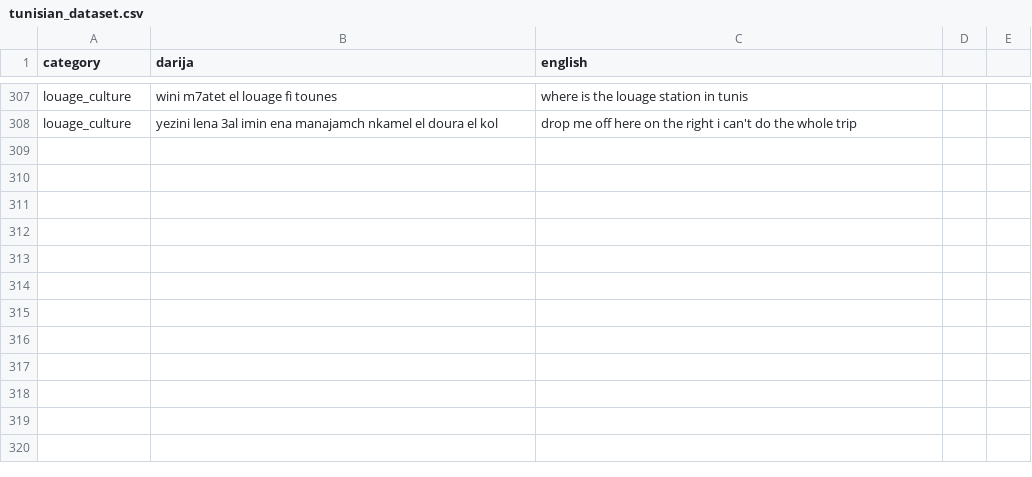
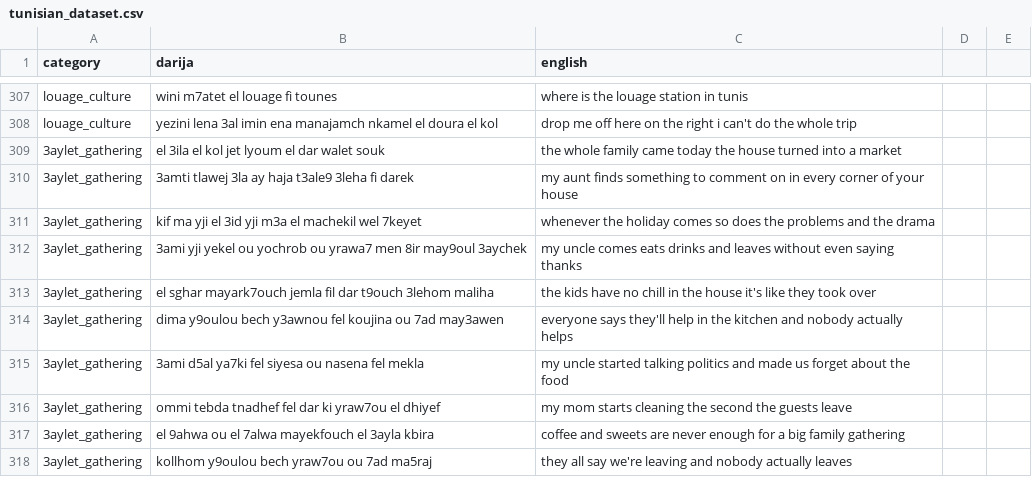
Before and after one commit to Dhiadev-tn/darija-translator, a CSV file: data/raw/tunisian_dataset.csv, drawn as a sheet; only a part is shown, gaps mark what is left out.

Commit message:
family gathering category added

```diff
--- a/data/raw/tunisian_dataset.csv
+++ b/data/raw/tunisian_dataset.csv
@@ -308 +308,11 @@ louage_culture,wini m7atet el louage fi tounes,where is the louage station in tu
 louage_culture,yezini lena 3al imin ena manajamch nkamel el doura el kol,drop me off here on the right i can't do the whole trip
+3aylet_gathering,el 3ila el kol jet lyoum el dar walet souk,the whole family came today the house turned into a market
+3aylet_gathering,3amti tlawej 3la ay haja t3ale9 3leha fi darek,my aunt finds something to comment on in every corner of your house
+3aylet_gathering,kif ma yji el 3id yji m3a el machekil wel 7keyet,whenever the holiday comes so does the problems and the drama
+3aylet_gathering,3ami yji yekel ou yochrob ou yrawa7 men 8ir may9oul 3aychek,my uncle comes eats drinks and leaves without even saying thanks
+3aylet_gathering,el sghar mayark7ouch jemla fil dar t9ouch 3lehom maliha,the kids have no chill in the house it's like they took over
+3aylet_gathering,dima y9oulou bech y3awnou fel koujina ou 7ad may3awen,everyone says they'll help in the kitchen and nobody actually helps
+3aylet_gathering,3ami d5al ya7ki fel siyesa ou nasena fel mekla,my uncle started talking politics and made us forget about the food
+3aylet_gathering,ommi tebda tnadhef fel dar ki yraw7ou el dhiyef,my mom starts cleaning the second the guests leave
+3aylet_gathering,el 9ahwa ou el 7alwa mayekfouch el 3ayla kbira,coffee and sweets are never enough for a big family gathering
+3aylet_gathering,kollhom y9oulou bech yraw7ou ou 7ad ma5raj,they all say we're leaving and nobody actually leaves
```
